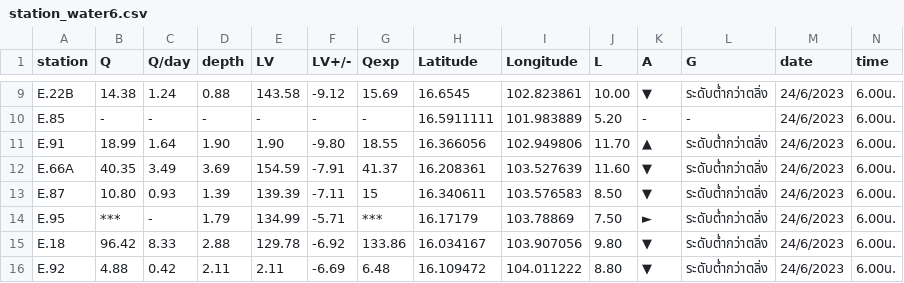
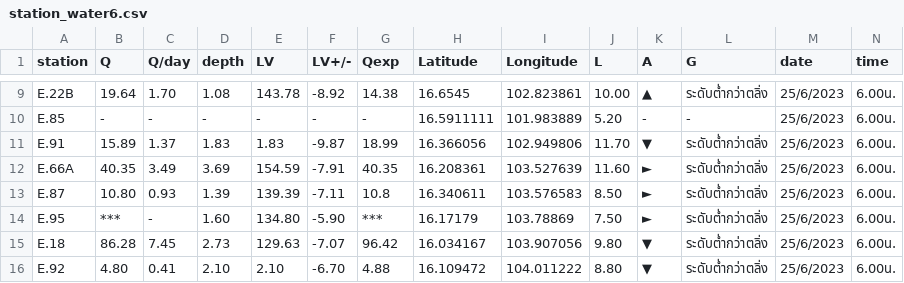
Before and after one commit to rattapong4500830013/map_stacionwater, a CSV file: station_water6.csv, drawn as a sheet; only a part is shown, gaps mark what is left out; the diff covers the shown part only; the diff names each change by its address in the sheet, - before the commit and + after, or states it on an @@ line.

```diff
--- a/station_water6.csv
+++ b/station_water6.csv
-B9 (Q): 14.38
+B9 (Q): 19.64
-C9 (Q/day): 1.24
+C9 (Q/day): 1.70
-D9 (depth): 0.88
+D9 (depth): 1.08
-E9 (LV): 143.58
+E9 (LV): 143.78
-F9 (LV+/-): -9.12
+F9 (LV+/-): -8.92
-G9 (Qexp): 15.69
+G9 (Qexp): 14.38
-K9 (A): ▼
+K9 (A): ▲
-M9:M16 (date): 24/6/2023
+M9:M16 (date): 25/6/2023
-B11 (Q): 18.99
+B11 (Q): 15.89
-C11 (Q/day): 1.64
+C11 (Q/day): 1.37
-D11 (depth): 1.90
+D11 (depth): 1.83
-E11 (LV): 1.90
+E11 (LV): 1.83
-F11 (LV+/-): -9.80
+F11 (LV+/-): -9.87
-G11 (Qexp): 18.55
+G11 (Qexp): 18.99
-K11 (A): ▲
+K11 (A): ▼
-G12 (Qexp): 41.37
+G12 (Qexp): 40.35
-K12:K13 (A): ▼
+K12:K13 (A): ►
-G13 (Qexp): 15
+G13 (Qexp): 10.8
-D14 (depth): 1.79
+D14 (depth): 1.60
-E14 (LV): 134.99
+E14 (LV): 134.80
-F14 (LV+/-): -5.71
+F14 (LV+/-): -5.90
-B15 (Q): 96.42
+B15 (Q): 86.28
-C15 (Q/day): 8.33
+C15 (Q/day): 7.45
-D15 (depth): 2.88
+D15 (depth): 2.73
-E15 (LV): 129.78
+E15 (LV): 129.63
-F15 (LV+/-): -6.92
+F15 (LV+/-): -7.07
-G15 (Qexp): 133.86
+G15 (Qexp): 96.42
-B16 (Q): 4.88
+B16 (Q): 4.80
-C16 (Q/day): 0.42
+C16 (Q/day): 0.41
-D16 (depth): 2.11
+D16 (depth): 2.10
-E16 (LV): 2.11
+E16 (LV): 2.10
-F16 (LV+/-): -6.69
+F16 (LV+/-): -6.70
-G16 (Qexp): 6.48
+G16 (Qexp): 4.88
```
Also changed, not shown: 129 edited cells elsewhere in this file, damp_water6.csv.
